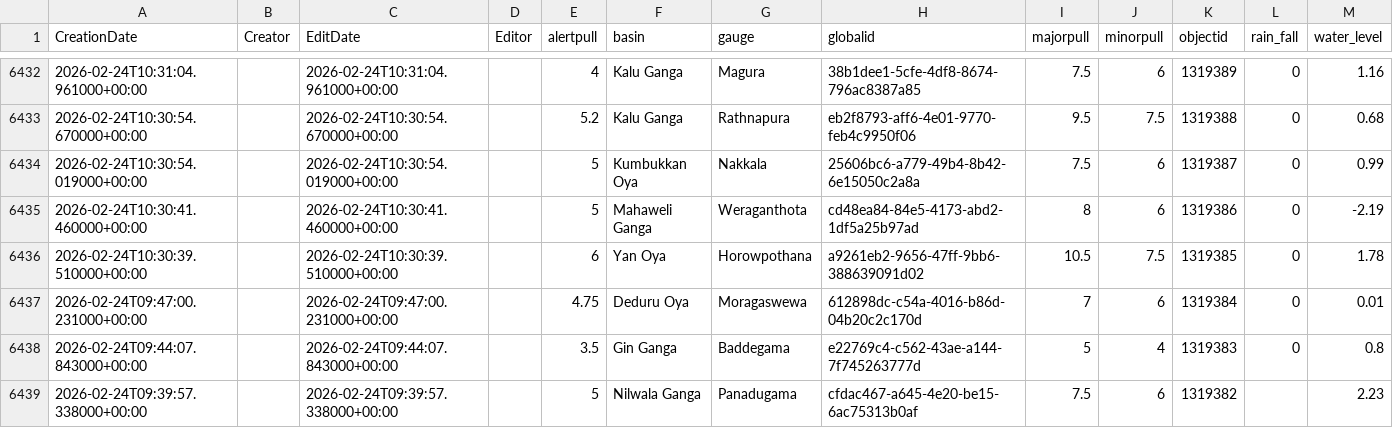
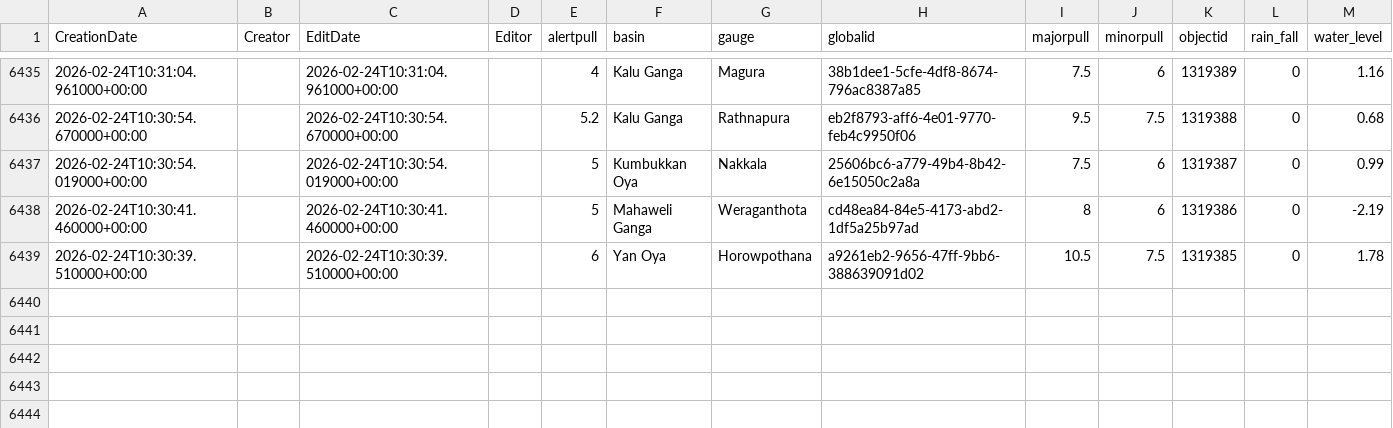
Before and after one commit to RensithUdara/Flood-Data, a CSV file: data/gauges_2_view.csv, drawn as a sheet; only a part is shown, gaps mark what is left out; the diff covers the shown part only.

Commit message:
chore: update gauges_2_view data (6438 records, 2026-03-03 10:23:52 UTC)

```diff
--- a/data/gauges_2_view.csv
+++ b/data/gauges_2_view.csv
@@ -6436,4 +6439 @@ CreationDate,Creator,EditDate,Editor,alertpull,basin,gauge,globalid,majorpull,mi
 2026-02-24T10:30:39.510000+00:00,,2026-02-24T10:30:39.510000+00:00,,6,Yan Oya,Horowpothana,a9261eb2-9656-47ff-9bb6-388639091d02,10.5,7.5,1319385,0,1.78
-2026-02-24T09:47:00.231000+00:00,,2026-02-24T09:47:00.231000+00:00,,4.75,Deduru Oya,Moragaswewa,612898dc-c54a-4016-b86d-04b20c2c170d,7,6,1319384,0,0.01
-2026-02-24T09:44:07.843000+00:00,,2026-02-24T09:44:07.843000+00:00,,3.5,Gin Ganga,Baddegama,e22769c4-c562-43ae-a144-7f745263777d,5,4,1319383,0,0.8
-2026-02-24T09:39:57.338000+00:00,,2026-02-24T09:39:57.338000+00:00,,5,Nilwala Ganga,Panadugama,cfdac467-a645-4e20-be15-6ac75313b0af,7.5,6,1319382,,2.23
```
Also changed, not shown: 4 added rows, 4 removed rows and 6 edited cells elsewhere in this file, 1 other file.
